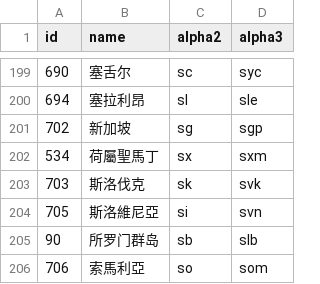
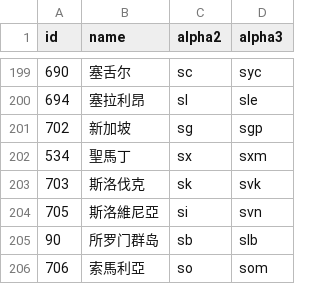
Before and after one commit to stefangabos/world_countries, a CSV file: data/cn/countries.csv, drawn as a sheet; only a part is shown, gaps mark what is left out.

Commit message:
Updated country names

```diff
--- a/data/cn/countries.csv
+++ b/data/cn/countries.csv
@@ -201,3 +201,3 @@ id,name,alpha2,alpha3
 702,新加坡,sg,sgp
-534,荷屬聖馬丁,sx,sxm
+534,聖馬丁,sx,sxm
 703,斯洛伐克,sk,svk
```
Also changed, not shown: 2 other files.
